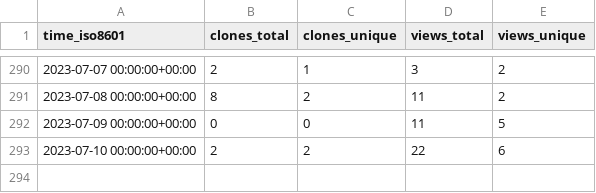
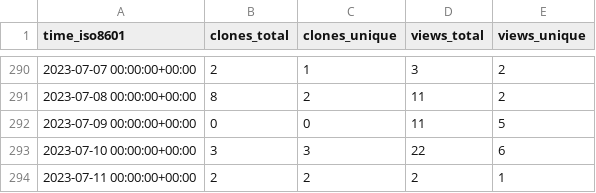
Before and after one commit to dylansdaniels/hnn_tracking_test, a CSV file: jonescompneurolab/hnn-core/ghrs-data/views_clones_aggregate.csv, drawn as a sheet; only a part is shown, gaps mark what is left out.

```diff
--- a/jonescompneurolab/hnn-core/ghrs-data/views_clones_aggregate.csv
+++ b/jonescompneurolab/hnn-core/ghrs-data/views_clones_aggregate.csv
@@ -292,2 +292,3 @@ time_iso8601,clones_total,clones_unique,views_total,views_unique
 2023-07-09 00:00:00+00:00,0,0,11,5
-2023-07-10 00:00:00+00:00,2,2,22,6
+2023-07-10 00:00:00+00:00,3,3,22,6
+2023-07-11 00:00:00+00:00,2,2,2,1
```
Also changed, not shown: 1 other file.
